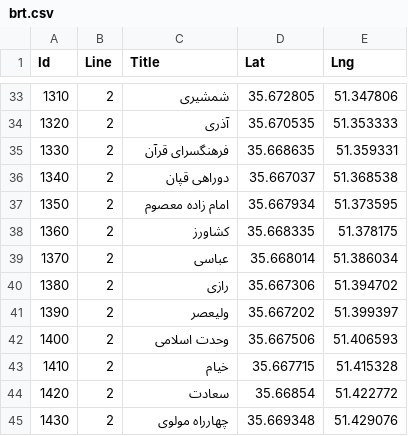
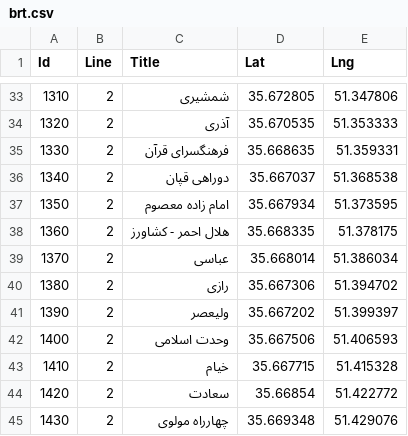
Before and after one commit to Reza-Babakhani/brt-map, a CSV file: brt.csv, drawn as a sheet; only a part is shown, gaps mark what is left out.

```diff
--- a/brt.csv
+++ b/brt.csv
@@ -37,3 +37,3 @@
 1350,2,امام زاده معصوم,35.667934,51.373595
-1360,2,کشاورز,35.668335,51.378175
+1360,2,هلال احمر - کشاورز,35.668335,51.378175
 1370,2,عباسی,35.668014,51.386034
```
Also changed, not shown: 1 other file.
